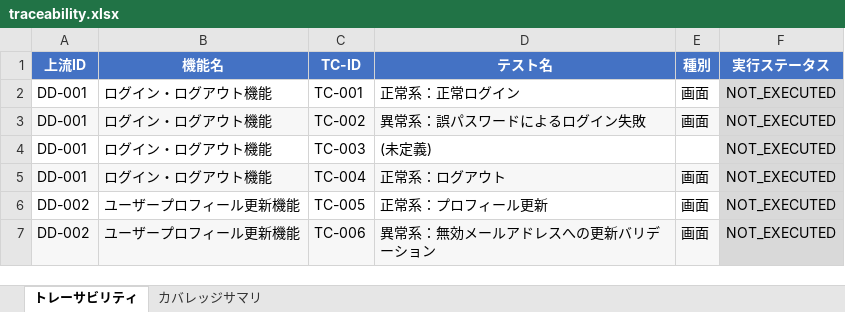
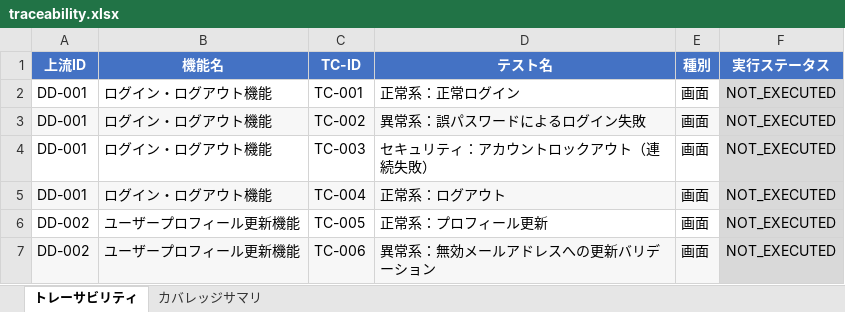
Before and after one commit to aile-dev02/TestCaseGenReports, an Excel workbook: reports/latest/traceability.xlsx, sheet トレーサビリティ, drawn as a sheet; values as stored, in another font and other column widths than the file's, no borders; the diff names each change by its address in the sheet, - before the commit and + after, or states it on an @@ line.

```diff
--- a/reports/latest/traceability.xlsx (sheet トレーサビリティ)
+++ b/reports/latest/traceability.xlsx (sheet トレーサビリティ)
-D4 (テスト名): (未定義)
+D4 (テスト名): セキュリティ：アカウントロックアウト（連続失敗）
-E4 (種別): (empty)
+E4 (種別): 画面
```
Also changed, not shown: sheet カバレッジサマリ, reports/latest/test-report.xlsx, 2 other files.
